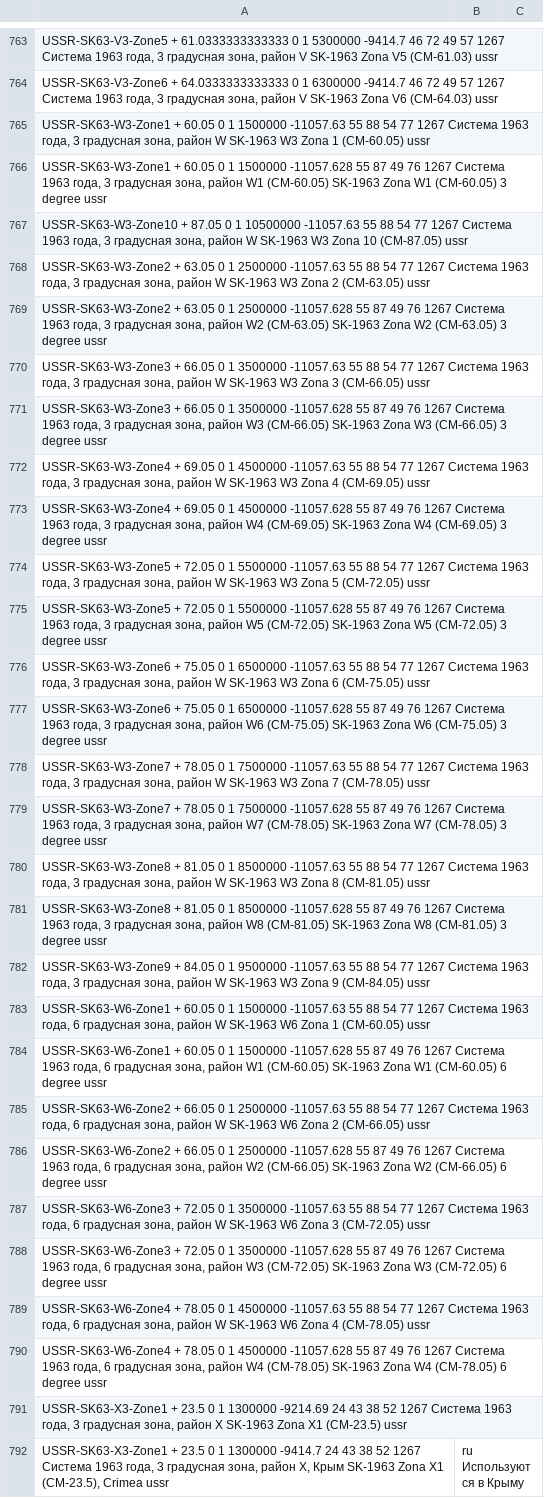
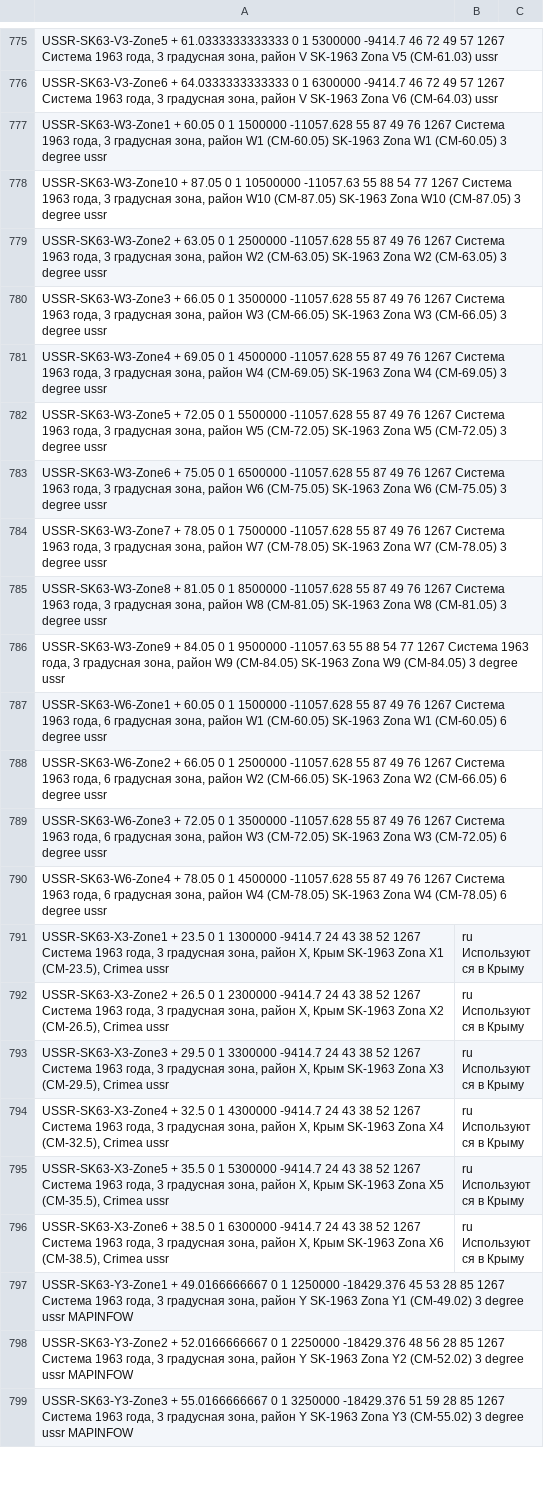
Before and after one commit to GeorgGrebenyuk/MSK_for-Autodesk-Civil-3D, a CSV file: SourceData/projectedCrsTransMercator.csv, drawn as a sheet; only a part is shown, gaps mark what is left out; the shorter side is filled out with more unchanged rows; the diff covers the shown part only.

Commit message:
add new and fix dubles
Удалены дубли
Добавлены некоторые новые СК

```diff
--- a/SourceData/projectedCrsTransMercator.csv
+++ b/SourceData/projectedCrsTransMercator.csv
@@ -764,29 +776,16 @@ USSR-SK63-V3-Zone5	+	61.0333333333333	0	1	5300000	-9414.7	46	72	49	57	1267	Си
 USSR-SK63-V3-Zone6	+	64.0333333333333	0	1	6300000	-9414.7	46	72	49	57	1267	Система 1963 года, 3 градусная зона, район V	SK-1963 Zona V6 (CM-64.03)	ussr		
-USSR-SK63-W3-Zone1	+	60.05	0	1	1500000	-11057.63	55	88	54	77	1267	Система 1963 года, 3 градусная зона, район W	SK-1963 W3 Zona 1 (CM-60.05)	ussr		
 USSR-SK63-W3-Zone1	+	60.05	0	1	1500000	-11057.628	55	87	49	76	1267	Система 1963 года, 3 градусная зона, район W1 (CM-60.05)	SK-1963 Zona W1 (CM-60.05) 3 degree	ussr		
-USSR-SK63-W3-Zone10	+	87.05	0	1	10500000	-11057.63	55	88	54	77	1267	Система 1963 года, 3 градусная зона, район W	SK-1963 W3 Zona 10 (CM-87.05)	ussr		
-USSR-SK63-W3-Zone2	+	63.05	0	1	2500000	-11057.63	55	88	54	77	1267	Система 1963 года, 3 градусная зона, район W	SK-1963 W3 Zona 2 (CM-63.05)	ussr		
+USSR-SK63-W3-Zone10	+	87.05	0	1	10500000	-11057.63	55	88	54	77	1267	Система 1963 года, 3 градусная зона, район W10 (CM-87.05)	SK-1963 Zona W10 (CM-87.05) 3 degree	ussr		
 USSR-SK63-W3-Zone2	+	63.05	0	1	2500000	-11057.628	55	87	49	76	1267	Система 1963 года, 3 градусная зона, район W2 (CM-63.05)	SK-1963 Zona W2 (CM-63.05) 3 degree	ussr		
-USSR-SK63-W3-Zone3	+	66.05	0	1	3500000	-11057.63	55	88	54	77	1267	Система 1963 года, 3 градусная зона, район W	SK-1963 W3 Zona 3 (CM-66.05)	ussr		
 USSR-SK63-W3-Zone3	+	66.05	0	1	3500000	-11057.628	55	87	49	76	1267	Система 1963 года, 3 градусная зона, район W3 (CM-66.05)	SK-1963 Zona W3 (CM-66.05) 3 degree	ussr		
-USSR-SK63-W3-Zone4	+	69.05	0	1	4500000	-11057.63	55	88	54	77	1267	Система 1963 года, 3 градусная зона, район W	SK-1963 W3 Zona 4 (CM-69.05)	ussr		
 USSR-SK63-W3-Zone4	+	69.05	0	1	4500000	-11057.628	55	87	49	76	1267	Система 1963 года, 3 градусная зона, район W4 (CM-69.05)	SK-1963 Zona W4 (CM-69.05) 3 degree	ussr		
-USSR-SK63-W3-Zone5	+	72.05	0	1	5500000	-11057.63	55	88	54	77	1267	Система 1963 года, 3 градусная зона, район W	SK-1963 W3 Zona 5 (CM-72.05)	ussr		
 USSR-SK63-W3-Zone5	+	72.05	0	1	5500000	-11057.628	55	87	49	76	1267	Система 1963 года, 3 градусная зона, район W5 (CM-72.05)	SK-1963 Zona W5 (CM-72.05) 3 degree	ussr		
-USSR-SK63-W3-Zone6	+	75.05	0	1	6500000	-11057.63	55	88	54	77	1267	Система 1963 года, 3 градусная зона, район W	SK-1963 W3 Zona 6 (CM-75.05)	ussr		
 USSR-SK63-W3-Zone6	+	75.05	0	1	6500000	-11057.628	55	87	49	76	1267	Система 1963 года, 3 градусная зона, район W6 (CM-75.05)	SK-1963 Zona W6 (CM-75.05) 3 degree	ussr		
-USSR-SK63-W3-Zone7	+	78.05	0	1	7500000	-11057.63	55	88	54	77	1267	Система 1963 года, 3 градусная зона, район W	SK-1963 W3 Zona 7 (CM-78.05)	ussr		
 USSR-SK63-W3-Zone7	+	78.05	0	1	7500000	-11057.628	55	87	49	76	1267	Система 1963 года, 3 градусная зона, район W7 (CM-78.05)	SK-1963 Zona W7 (CM-78.05) 3 degree	ussr		
-USSR-SK63-W3-Zone8	+	81.05	0	1	8500000	-11057.63	55	88	54	77	1267	Система 1963 года, 3 градусная зона, район W	SK-1963 W3 Zona 8 (CM-81.05)	ussr		
 USSR-SK63-W3-Zone8	+	81.05	0	1	8500000	-11057.628	55	87	49	76	1267	Система 1963 года, 3 градусная зона, район W8 (CM-81.05)	SK-1963 Zona W8 (CM-81.05) 3 degree	ussr		
-USSR-SK63-W3-Zone9	+	84.05	0	1	9500000	-11057.63	55	88	54	77	1267	Система 1963 года, 3 градусная зона, район W	SK-1963 W3 Zona 9 (CM-84.05)	ussr		
-USSR-SK63-W6-Zone1	+	60.05	0	1	1500000	-11057.63	55	88	54	77	1267	Система 1963 года, 6 градусная зона, район W	SK-1963 W6 Zona 1 (CM-60.05)	ussr		
+USSR-SK63-W3-Zone9	+	84.05	0	1	9500000	-11057.63	55	88	54	77	1267	Система 1963 года, 3 градусная зона, район W9 (CM-84.05)	SK-1963 Zona W9 (CM-84.05) 3 degree	ussr		
 USSR-SK63-W6-Zone1	+	60.05	0	1	1500000	-11057.628	55	87	49	76	1267	Система 1963 года, 6 градусная зона, район W1 (CM-60.05)	SK-1963 Zona W1 (CM-60.05) 6 degree	ussr		
-USSR-SK63-W6-Zone2	+	66.05	0	1	2500000	-11057.63	55	88	54	77	1267	Система 1963 года, 6 градусная зона, район W	SK-1963 W6 Zona 2 (CM-66.05)	ussr		
 USSR-SK63-W6-Zone2	+	66.05	0	1	2500000	-11057.628	55	87	49	76	1267	Система 1963 года, 6 градусная зона, район W2 (CM-66.05)	SK-1963 Zona W2 (CM-66.05) 6 degree	ussr		
-USSR-SK63-W6-Zone3	+	72.05	0	1	3500000	-11057.63	55	88	54	77	1267	Система 1963 года, 6 градусная зона, район W	SK-1963 W6 Zona 3 (CM-72.05)	ussr		
 USSR-SK63-W6-Zone3	+	72.05	0	1	3500000	-11057.628	55	87	49	76	1267	Система 1963 года, 6 градусная зона, район W3 (CM-72.05)	SK-1963 Zona W3 (CM-72.05) 6 degree	ussr		
-USSR-SK63-W6-Zone4	+	78.05	0	1	4500000	-11057.63	55	88	54	77	1267	Система 1963 года, 6 градусная зона, район W	SK-1963 W6 Zona 4 (CM-78.05)	ussr		
 USSR-SK63-W6-Zone4	+	78.05	0	1	4500000	-11057.628	55	87	49	76	1267	Система 1963 года, 6 градусная зона, район W4 (CM-78.05)	SK-1963 Zona W4 (CM-78.05) 6 degree	ussr		
-USSR-SK63-X3-Zone1	+	23.5	0	1	1300000	-9214.69	24	43	38	52	1267	Система 1963 года, 3 градусная зона, район X	SK-1963 Zona X1 (CM-23.5)	ussr		
 USSR-SK63-X3-Zone1	+	23.5	0	1	1300000	-9414.7	24	43	38	52	1267	Система 1963 года, 3 градусная зона, район X, Крым	SK-1963 Zona X1 (CM-23.5), Crimea	ussr;ru		Используются в Крыму
```
Also changed, not shown: 18 added rows, 11 removed rows and 15 edited cells elsewhere in this file.
